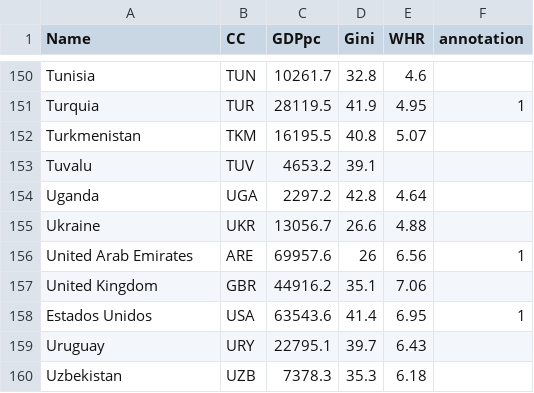
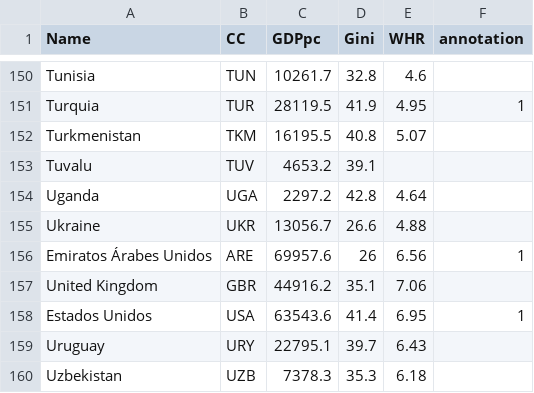
Before and after one commit to LCaravaggio/Cosas_Sueltas, a CSV file: datos/Datos.csv, drawn as a sheet; only a part is shown, gaps mark what is left out.

Commit message:
Update Datos.csv

```diff
--- a/datos/Datos.csv
+++ b/datos/Datos.csv
@@ -155,3 +155,3 @@ Uganda;UGA; 2297.2 ;42.8;4.64;
 Ukraine;UKR; 13056.7 ;26.6;4.88;
-United Arab Emirates;ARE; 69957.6 ;26;6.56;1
+Emiratos Árabes Unidos;ARE; 69957.6 ;26;6.56;1
 United Kingdom;GBR; 44916.2 ;35.1;7.06;
```
